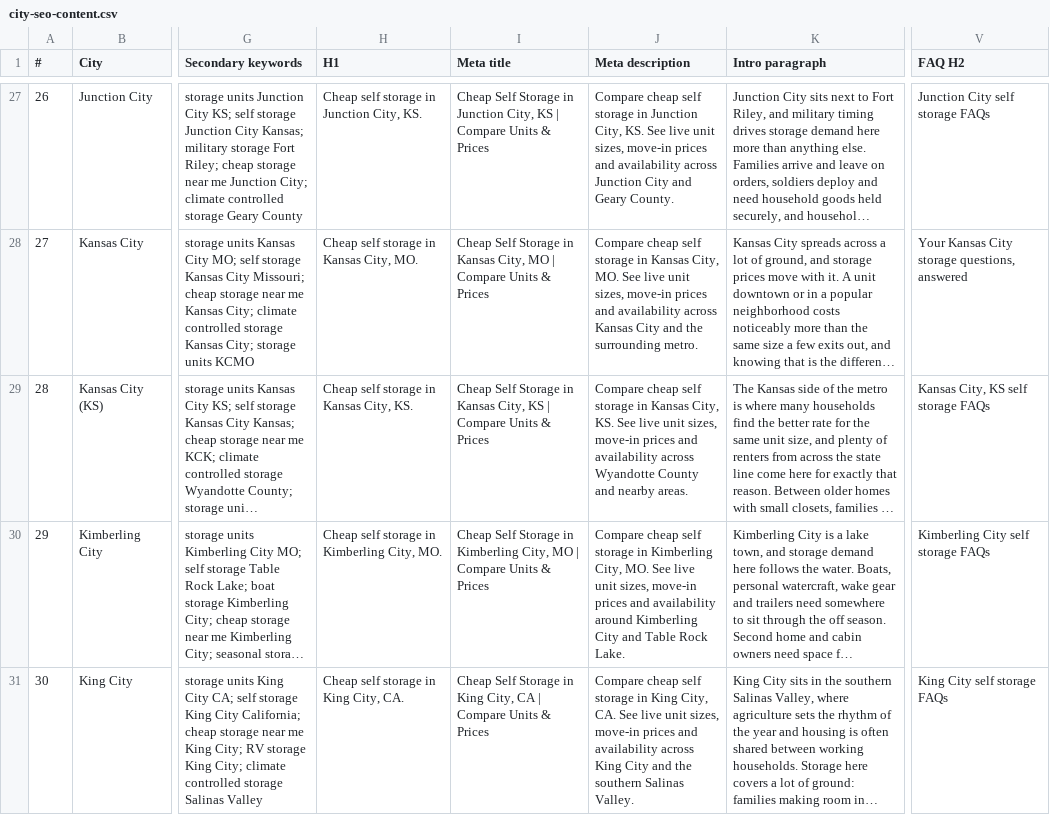
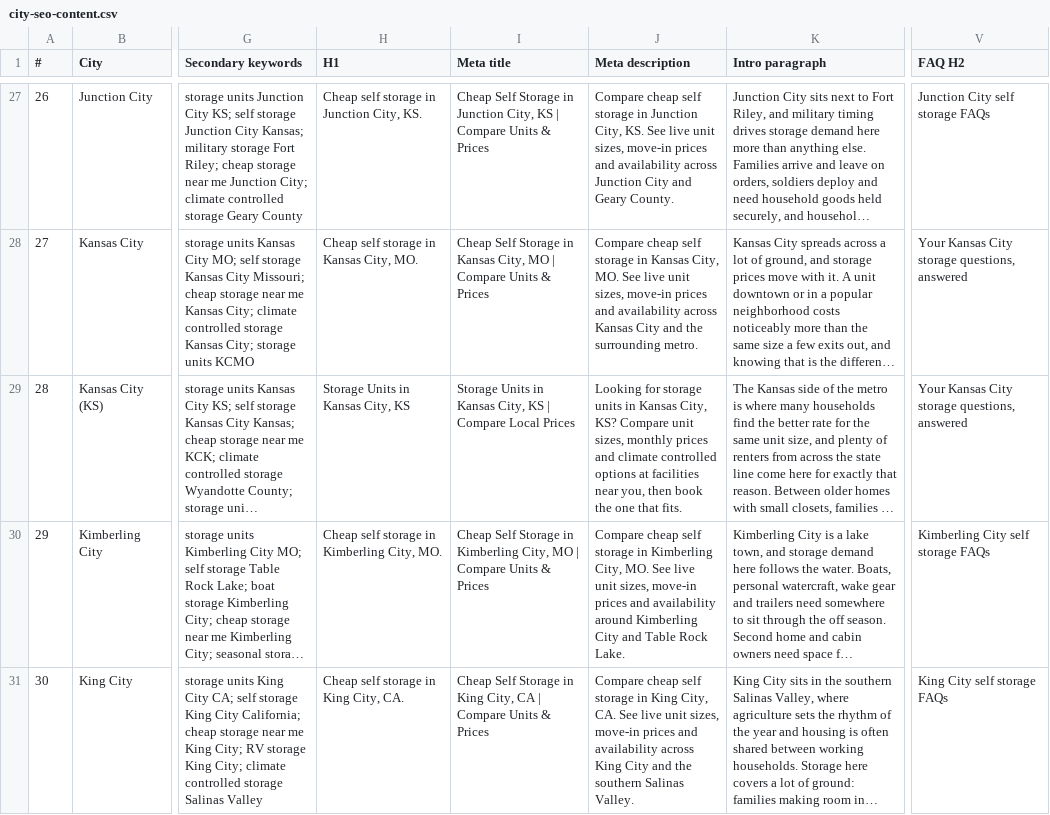
Before and after one commit to devmaai/self-v1, a CSV file: data/city-seo-content.csv, drawn as a sheet; only a part is shown, gaps mark what is left out; long unchanged cells end in …; the diff names each change by its address in the sheet, - before the commit and + after, or states it on an @@ line.

```diff
--- a/data/city-seo-content.csv
+++ b/data/city-seo-content.csv
-H29 (H1): Cheap self storage in Kansas City, KS.
+H29 (H1): Storage Units in Kansas City, KS
-I29 (Meta title): Cheap Self Storage in Kansas City, KS | Compare Units & Prices
+I29 (Meta title): Storage Units in Kansas City, KS | Compare Local Prices
-J29 (Meta description): Compare cheap self storage in Kansas City, KS. See live unit sizes, move-in prices and availability across Wyandotte County and nearby areas.
+J29 (Meta description): Looking for storage units in Kansas City, KS? Compare unit sizes, monthly prices and climate controlled options at facilities near you, then book the one that fits.
-V29 (FAQ H2): Kansas City, KS self storage FAQs
+V29 (FAQ H2): Your Kansas City storage questions, answered
```
